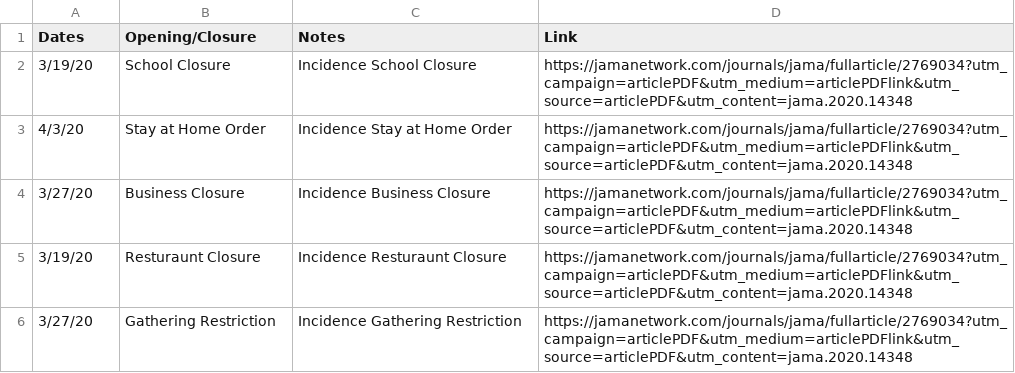
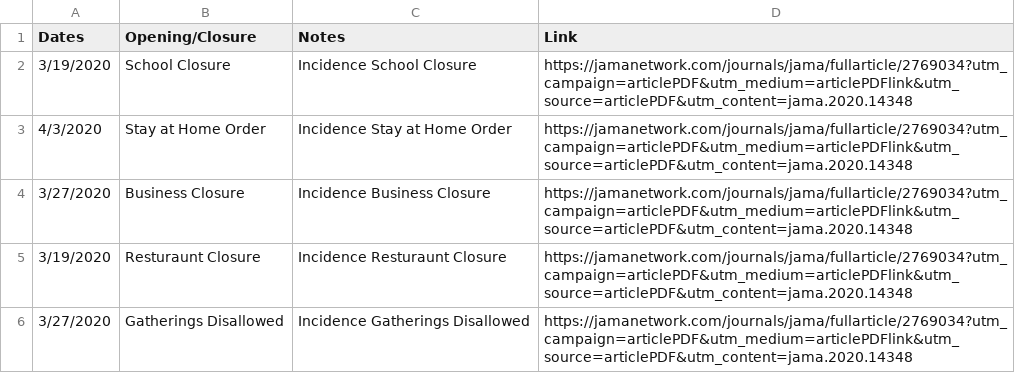
Before and after one commit to holiday-pettijohn/COVID-Tracking-Biola-Summer, a CSV file: Data/Derived State Data/Alabama.csv, drawn as a sheet.

Commit message:
Used dates derived from school paper to calculate beta

```diff
--- a/Data/Derived State Data/Alabama.csv
+++ b/Data/Derived State Data/Alabama.csv
@@ -1,6 +1,6 @@
 Dates,Opening/Closure,Notes,Link
-3/19/20,School Closure,Incidence School Closure,https://jamanetwork.com/journals/jama/fullarticle/2769034?utm_campaign=articlePDF&utm_medium=articlePDFlink&utm_source=articlePDF&utm_content=jama.2020.14348
-4/3/20,Stay at Home Order,Incidence Stay at Home Order,https://jamanetwork.com/journals/jama/fullarticle/2769034?utm_campaign=articlePDF&utm_medium=articlePDFlink&utm_source=articlePDF&utm_content=jama.2020.14348
-3/27/20,Business Closure,Incidence Business Closure,https://jamanetwork.com/journals/jama/fullarticle/2769034?utm_campaign=articlePDF&utm_medium=articlePDFlink&utm_source=articlePDF&utm_content=jama.2020.14348
-3/19/20,Resturaunt Closure,Incidence Resturaunt Closure,https://jamanetwork.com/journals/jama/fullarticle/2769034?utm_campaign=articlePDF&utm_medium=articlePDFlink&utm_source=articlePDF&utm_content=jama.2020.14348
-3/27/20,Gathering Restriction,Incidence Gathering Restriction,https://jamanetwork.com/journals/jama/fullarticle/2769034?utm_campaign=articlePDF&utm_medium=articlePDFlink&utm_source=articlePDF&utm_content=jama.2020.14348
+3/19/2020,School Closure,Incidence School Closure,https://jamanetwork.com/journals/jama/fullarticle/2769034?utm_campaign=articlePDF&utm_medium=articlePDFlink&utm_source=articlePDF&utm_content=jama.2020.14348
+4/3/2020,Stay at Home Order,Incidence Stay at Home Order,https://jamanetwork.com/journals/jama/fullarticle/2769034?utm_campaign=articlePDF&utm_medium=articlePDFlink&utm_source=articlePDF&utm_content=jama.2020.14348
+3/27/2020,Business Closure,Incidence Business Closure,https://jamanetwork.com/journals/jama/fullarticle/2769034?utm_campaign=articlePDF&utm_medium=articlePDFlink&utm_source=articlePDF&utm_content=jama.2020.14348
+3/19/2020,Resturaunt Closure,Incidence Resturaunt Closure,https://jamanetwork.com/journals/jama/fullarticle/2769034?utm_campaign=articlePDF&utm_medium=articlePDFlink&utm_source=articlePDF&utm_content=jama.2020.14348
+3/27/2020,Gatherings Disallowed,Incidence Gatherings Disallowed,https://jamanetwork.com/journals/jama/fullarticle/2769034?utm_campaign=articlePDF&utm_medium=articlePDFlink&utm_source=articlePDF&utm_content=jama.2020.14348
```
Also changed, not shown: Data/Derived State Data/Alaska.csv, Data/Derived State Data/Arizona.csv, 51 other files.
